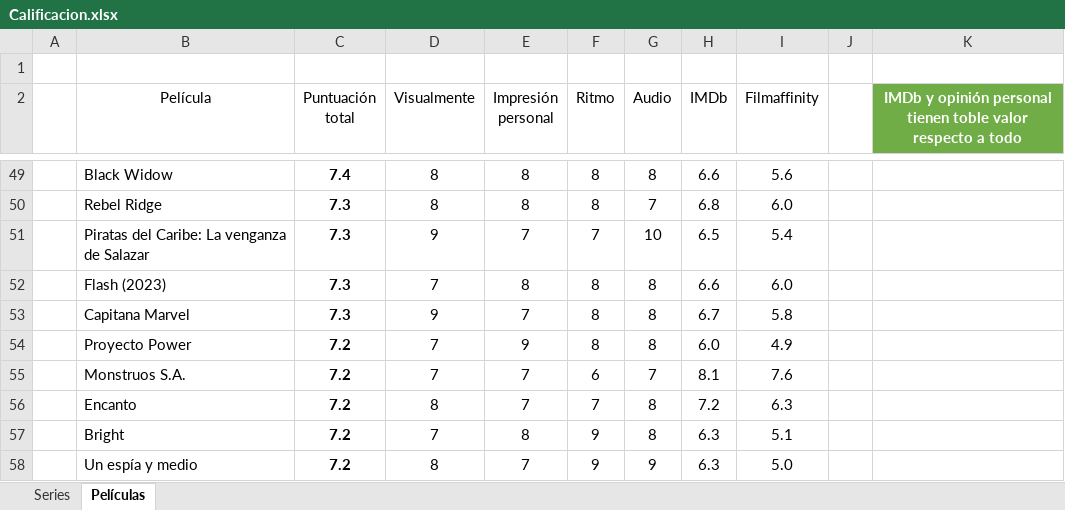
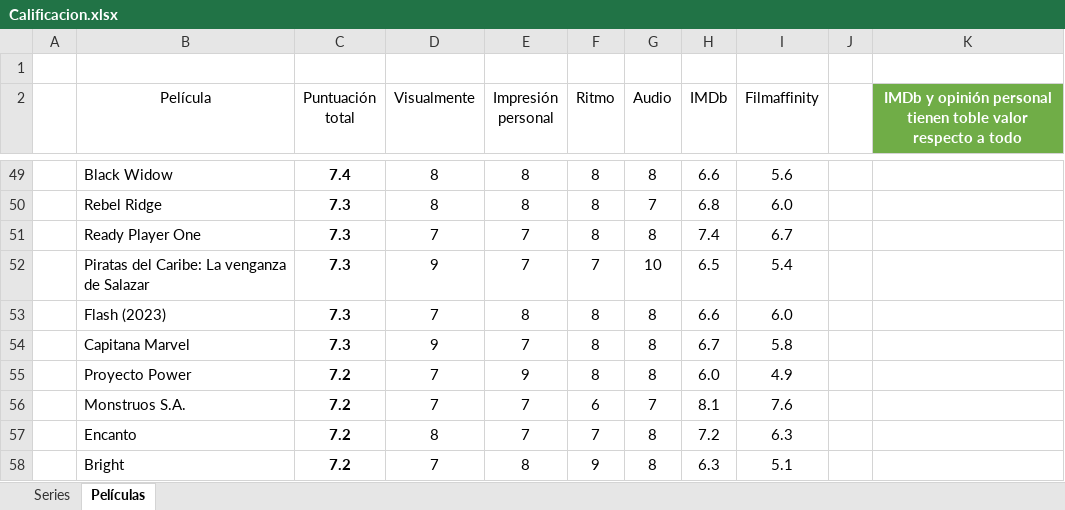
Before and after one commit to jarasa03/Calificacion-de-peliculas-y-series, an Excel workbook: Calificacion.xlsx, sheet Películas, drawn as a sheet; only a part is shown, gaps mark what is left out; the shorter side is filled out with more unchanged rows; values as stored, in another font and other column widths than the file's, no borders; table styles not drawn; the diff names each change by its address in the sheet, - before the commit and + after, or states it on an @@ line.

Commit message:
V. 123 "Ready Player One"

```diff
--- a/Calificacion.xlsx (sheet Películas)
+++ b/Calificacion.xlsx (sheet Películas)
+row 51:  | Ready Player One | 7.3 | 7 | 7 | 8 | 8 | 7.4 | 6.7
```
Also changed, not shown: 1 other file.
